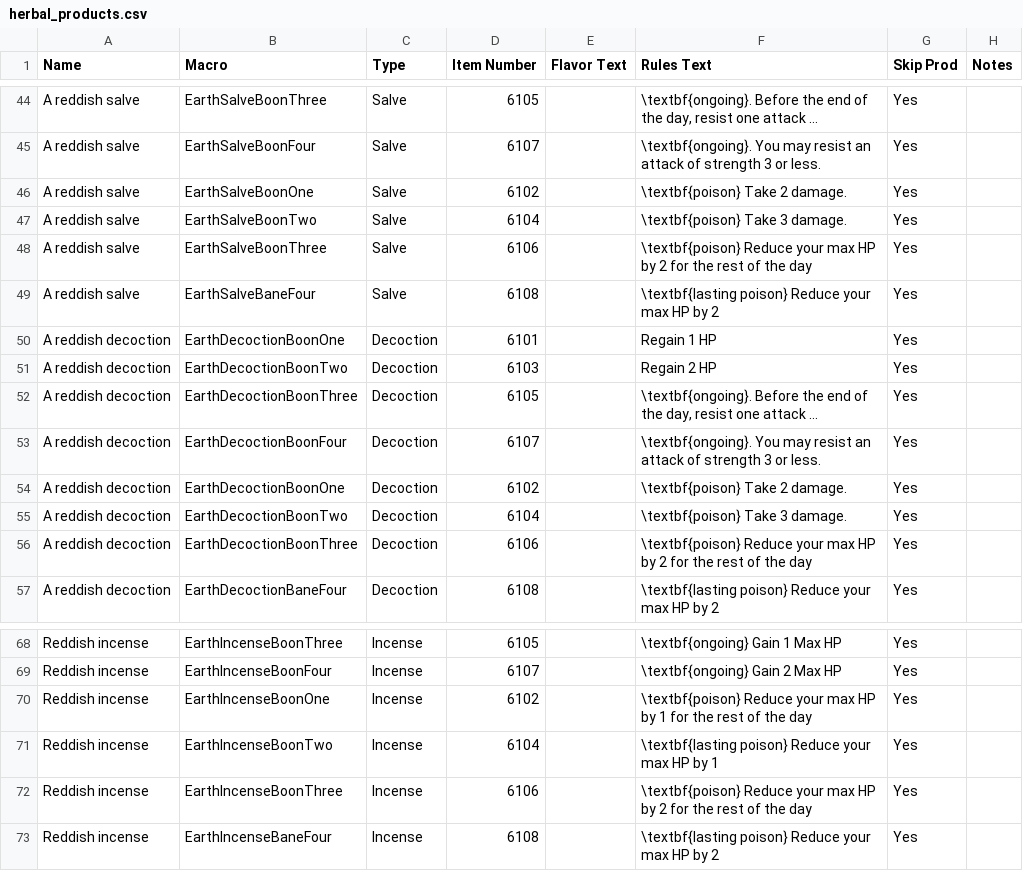
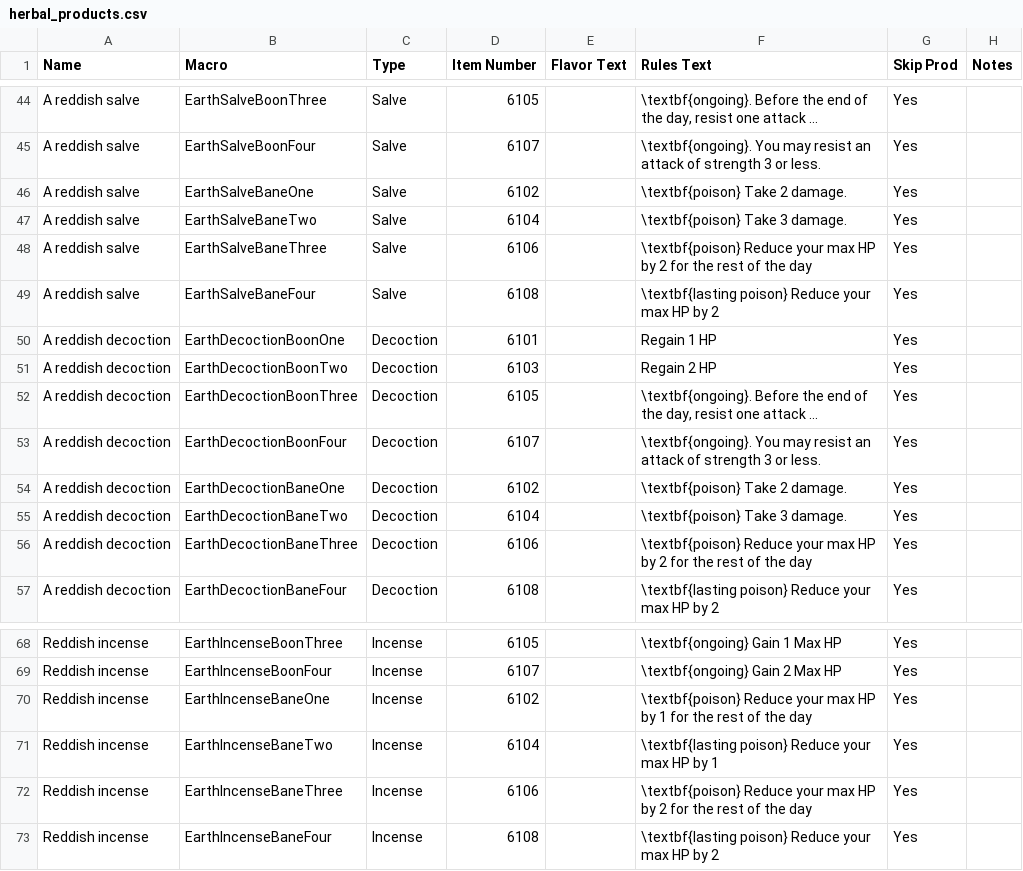
Before and after one commit to sdlane/avatar-bots, a CSV file: hawky/herbalism/production_data/herbal_products.csv, drawn as a sheet; only a part is shown, gaps mark what is left out; long unchanged cells end in …; the diff names each change by its address in the sheet, - before the commit and + after, or states it on an @@ line.

Commit message:
Removed duplicate macros

```diff
--- a/hawky/herbalism/production_data/herbal_products.csv
+++ b/hawky/herbalism/production_data/herbal_products.csv
-B46 (Macro): EarthSalveBoonOne
+B46 (Macro): EarthSalveBaneOne
-B47 (Macro): EarthSalveBoonTwo
+B47 (Macro): EarthSalveBaneTwo
-B48 (Macro): EarthSalveBoonThree
+B48 (Macro): EarthSalveBaneThree
-B54 (Macro): EarthDecoctionBoonOne
+B54 (Macro): EarthDecoctionBaneOne
-B55 (Macro): EarthDecoctionBoonTwo
+B55 (Macro): EarthDecoctionBaneTwo
-B56 (Macro): EarthDecoctionBoonThree
+B56 (Macro): EarthDecoctionBaneThree
-B70 (Macro): EarthIncenseBoonOne
+B70 (Macro): EarthIncenseBaneOne
-B71 (Macro): EarthIncenseBoonTwo
+B71 (Macro): EarthIncenseBaneTwo
-B72 (Macro): EarthIncenseBoonThree
+B72 (Macro): EarthIncenseBaneThree
```
